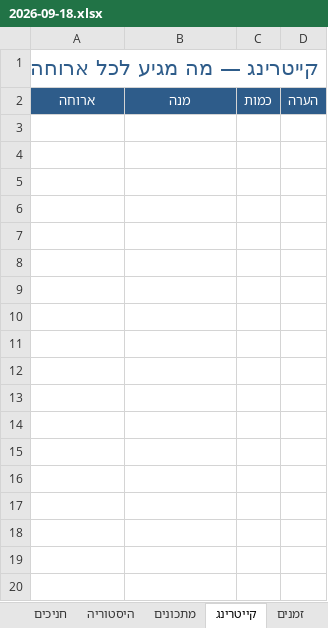
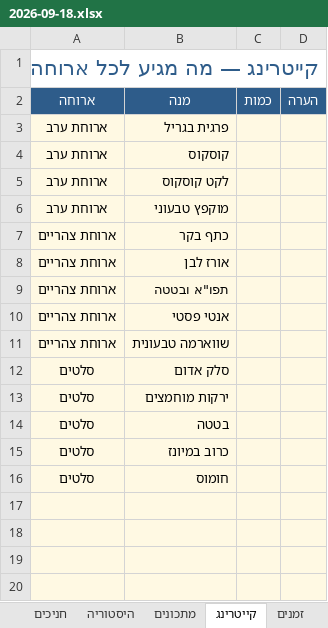
Before and after one commit to urishav464/Ein-Prat-work, an Excel workbook: shabbatot/2026-09-18.xlsx, sheet קייטרינג, drawn as a sheet; only a part is shown; values as stored, in another font and other column widths than the file's, no borders; the diff covers the shown part only; the diff names each change by its address in the sheet, - before the commit and + after, or states it on an @@ line.

```diff
--- a/shabbatot/2026-09-18.xlsx (sheet קייטרינג)
+++ b/shabbatot/2026-09-18.xlsx (sheet קייטרינג)
+row 3: ארוחת ערב | פרגית בגריל
+row 4: ארוחת ערב | קוסקוס
+row 5: ארוחת ערב | לקט קוסקוס
+row 6: ארוחת ערב | מוקפץ טבעוני
+row 7: ארוחת צהריים | כתף בקר
+row 8: ארוחת צהריים | אורז לבן
+row 9: ארוחת צהריים | תפו"א ובטטה
+row 10: ארוחת צהריים | אנטי פסטי
+row 11: ארוחת צהריים | שווארמה טבעונית
+row 12: סלטים | סלק אדום
+row 13: סלטים | ירקות מוחמצים
+row 14: סלטים | בטטה
+row 15: סלטים | כרוב במיונז
+row 16: סלטים | חומוס
+row 17: (empty)
+row 18: (empty)
+row 19: (empty)
+row 20: (empty)
```
Also changed, not shown: 34 added rows elsewhere in this sheet, shabbat-planner.xlsx, 22 other files.
